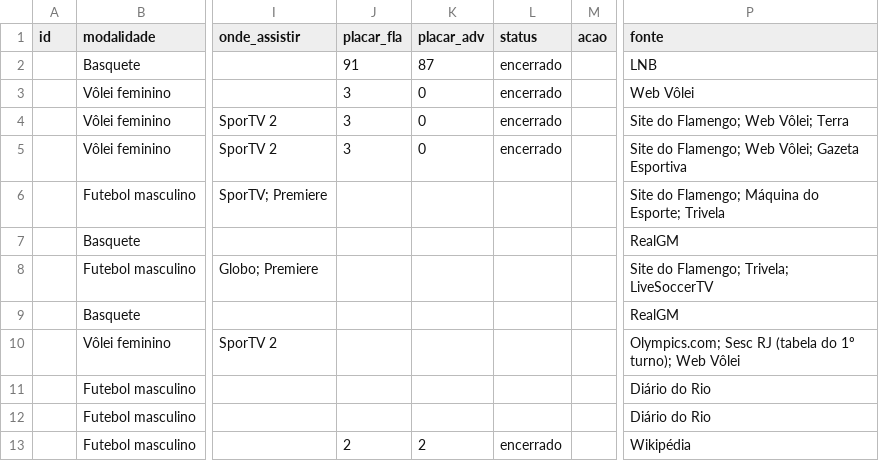
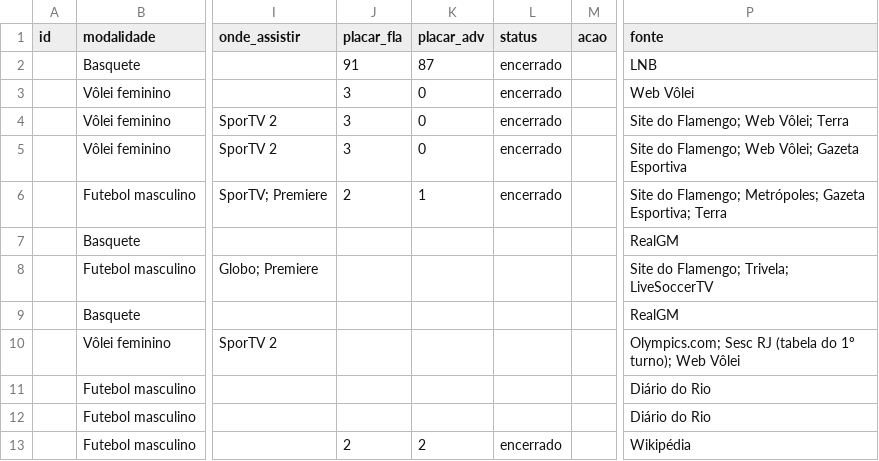
Before and after one commit to rodrigocantanhede-prog/flafan, a CSV file: data/cache-planilha.csv, drawn as a sheet; only a part is shown, gaps mark what is left out; the diff names each change by its address in the sheet, - before the commit and + after, or states it on an @@ line.

```diff
--- a/data/cache-planilha.csv
+++ b/data/cache-planilha.csv
-J6 (placar_fla): (empty)
+J6 (placar_fla): 2
-K6 (placar_adv): (empty)
+K6 (placar_adv): 1
-L6 (status): (empty)
+L6 (status): encerrado
-P6 (fonte): …do Flamengo; Máquina do Esporte; Trivela
+P6 (fonte): …do Flamengo; Metrópoles; Gazeta Esportiva; Terra
```
Also changed, not shown: 10 other files.
